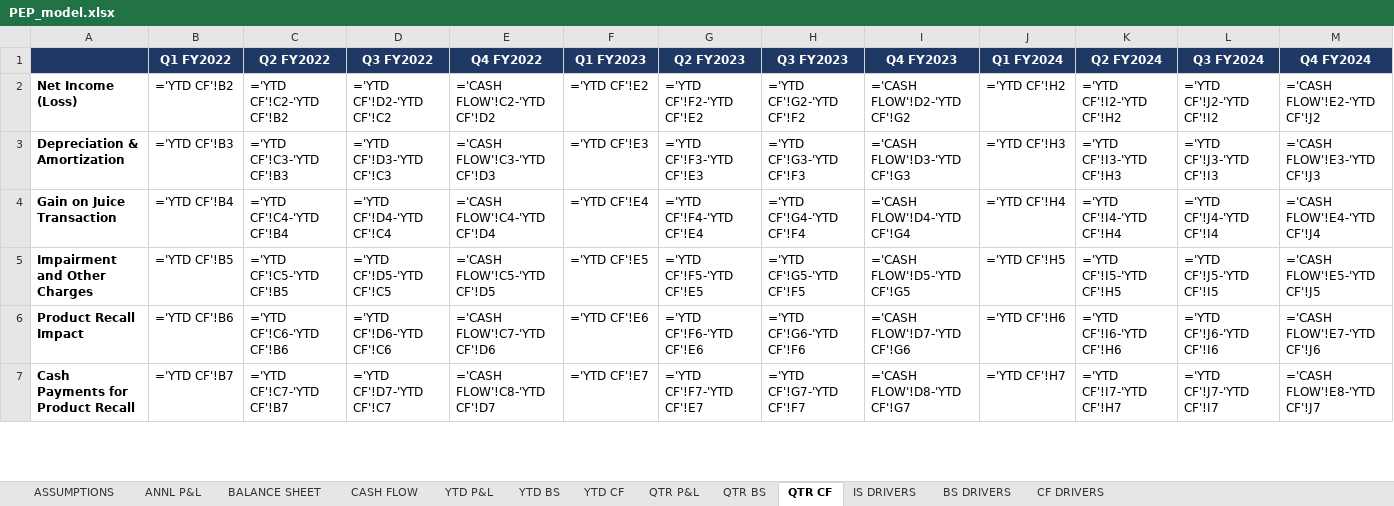
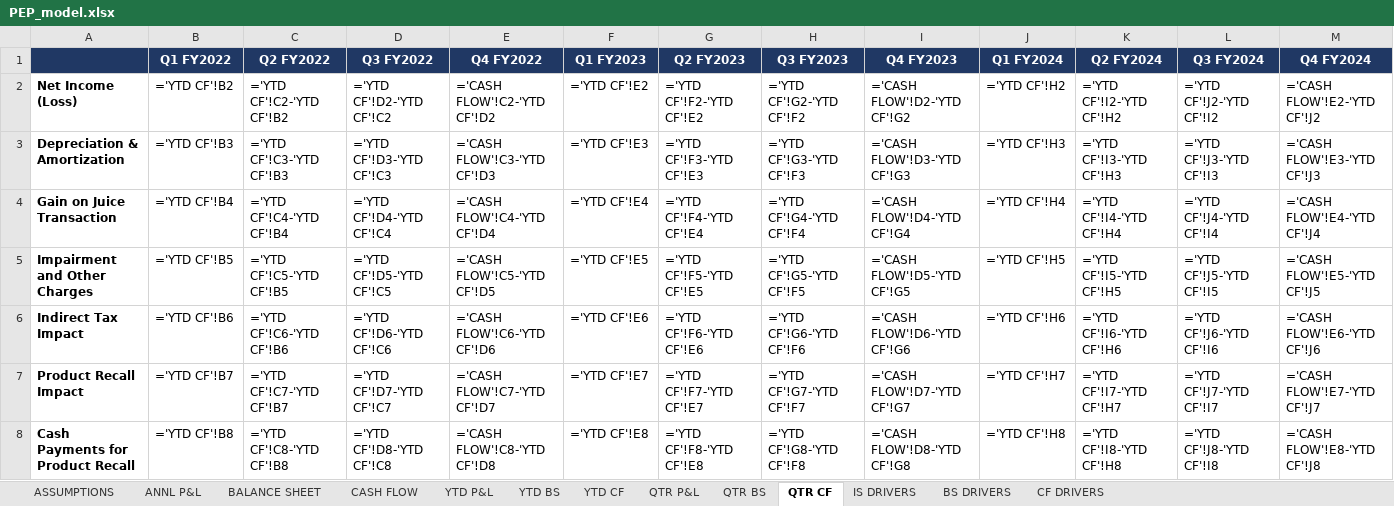
Before and after one commit to grodino12/grodino_brain, an Excel workbook: Knowledge/Model Outputs/PEP/PEP_model.xlsx, sheet QTR CF, drawn as a sheet; only a part is shown; values as stored, in another font and other column widths than the file's, no borders; formulas without a stored value are shown as written; addresses are those after the commit; rows hold the shown columns only; the diff covers the shown part only; the diff names each change by its address in the sheet, - before the commit and + after, or states it on an @@ line.

```diff
--- a/Knowledge/Model Outputs/PEP/PEP_model.xlsx (sheet QTR CF)
+++ b/Knowledge/Model Outputs/PEP/PEP_model.xlsx (sheet QTR CF)
+row 6: Indirect Tax Impact | ='YTD CF'!B6 | ='YTD CF'!C6-'YTD CF'!B6 | ='YTD CF'!D6-'YTD CF'!C6 | ='CASH FLOW'!C6-'YTD CF'!D6 | ='YTD CF'!E6 | ='YTD CF'!F6-'YTD CF'!E6 | ='YTD CF'!G6-'YTD CF'!F6 | ='CASH FLOW'!D6-'YTD CF'!G6 | ='YTD CF'!H6 | ='YTD CF'!I6-'YTD CF'!H6 | ='YTD CF'!J6-'YTD CF'!I6 | ='CASH FLOW'!E6-'YTD CF'!J6
-B7 (Q1 FY2022): ='YTD CF'!B6
+B7 (Q1 FY2022): ='YTD CF'!B7
-C7 (Q2 FY2022): ='YTD CF'!C6-'YTD CF'!B6
+C7 (Q2 FY2022): ='YTD CF'!C7-'YTD CF'!B7
-D7 (Q3 FY2022): ='YTD CF'!D6-'YTD CF'!C6
+D7 (Q3 FY2022): ='YTD CF'!D7-'YTD CF'!C7
-E7 (Q4 FY2022): ='CASH FLOW'!C7-'YTD CF'!D6
+E7 (Q4 FY2022): ='CASH FLOW'!C7-'YTD CF'!D7
-F7 (Q1 FY2023): ='YTD CF'!E6
+F7 (Q1 FY2023): ='YTD CF'!E7
-G7 (Q2 FY2023): ='YTD CF'!F6-'YTD CF'!E6
+G7 (Q2 FY2023): ='YTD CF'!F7-'YTD CF'!E7
-H7 (Q3 FY2023): ='YTD CF'!G6-'YTD CF'!F6
+H7 (Q3 FY2023): ='YTD CF'!G7-'YTD CF'!F7
-I7 (Q4 FY2023): ='CASH FLOW'!D7-'YTD CF'!G6
+I7 (Q4 FY2023): ='CASH FLOW'!D7-'YTD CF'!G7
-J7 (Q1 FY2024): ='YTD CF'!H6
+J7 (Q1 FY2024): ='YTD CF'!H7
-K7 (Q2 FY2024): ='YTD CF'!I6-'YTD CF'!H6
+K7 (Q2 FY2024): ='YTD CF'!I7-'YTD CF'!H7
-L7 (Q3 FY2024): ='YTD CF'!J6-'YTD CF'!I6
+L7 (Q3 FY2024): ='YTD CF'!J7-'YTD CF'!I7
-M7 (Q4 FY2024): ='CASH FLOW'!E7-'YTD CF'!J6
+M7 (Q4 FY2024): ='CASH FLOW'!E7-'YTD CF'!J7
-B8 (Q1 FY2022): ='YTD CF'!B7
+B8 (Q1 FY2022): ='YTD CF'!B8
-C8 (Q2 FY2022): ='YTD CF'!C7-'YTD CF'!B7
+C8 (Q2 FY2022): ='YTD CF'!C8-'YTD CF'!B8
-D8 (Q3 FY2022): ='YTD CF'!D7-'YTD CF'!C7
+D8 (Q3 FY2022): ='YTD CF'!D8-'YTD CF'!C8
-E8 (Q4 FY2022): ='CASH FLOW'!C8-'YTD CF'!D7
+E8 (Q4 FY2022): ='CASH FLOW'!C8-'YTD CF'!D8
-F8 (Q1 FY2023): ='YTD CF'!E7
+F8 (Q1 FY2023): ='YTD CF'!E8
-G8 (Q2 FY2023): ='YTD CF'!F7-'YTD CF'!E7
+G8 (Q2 FY2023): ='YTD CF'!F8-'YTD CF'!E8
-H8 (Q3 FY2023): ='YTD CF'!G7-'YTD CF'!F7
+H8 (Q3 FY2023): ='YTD CF'!G8-'YTD CF'!F8
-I8 (Q4 FY2023): ='CASH FLOW'!D8-'YTD CF'!G7
+I8 (Q4 FY2023): ='CASH FLOW'!D8-'YTD CF'!G8
-J8 (Q1 FY2024): ='YTD CF'!H7
+J8 (Q1 FY2024): ='YTD CF'!H8
-K8 (Q2 FY2024): ='YTD CF'!I7-'YTD CF'!H7
+K8 (Q2 FY2024): ='YTD CF'!I8-'YTD CF'!H8
-L8 (Q3 FY2024): ='YTD CF'!J7-'YTD CF'!I7
+L8 (Q3 FY2024): ='YTD CF'!J8-'YTD CF'!I8
-M8 (Q4 FY2024): ='CASH FLOW'!E8-'YTD CF'!J7
+M8 (Q4 FY2024): ='CASH FLOW'!E8-'YTD CF'!J8
```
Also changed, not shown: 1 added row and 1452 edited cells elsewhere in this sheet, sheet CF DRIVERS, sheet BS DRIVERS, sheet CASH FLOW, sheet IS DRIVERS, sheet QTR P&L, sheet YTD CF, Knowledge/Model Outputs/CELH/CELH_model.xlsx, Knowledge/Model Outputs/PG/PG_model.xlsx, 2 other files.
